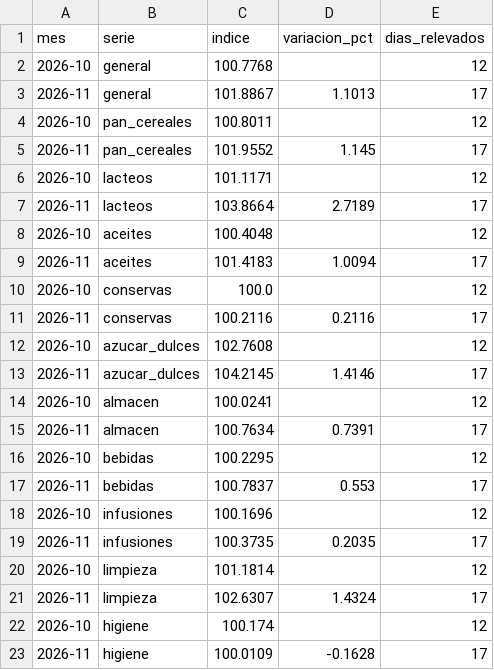
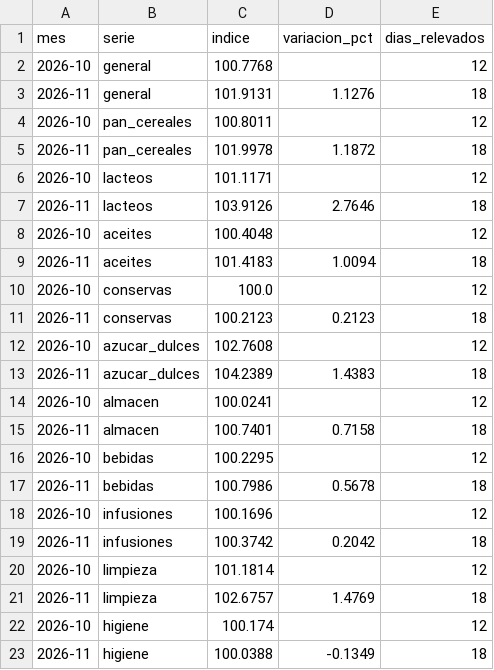
Before and after one commit to enri-escaray/indice-changuito, a CSV file: data/indice_mensual.csv, drawn as a sheet.

```diff
--- a/data/indice_mensual.csv
+++ b/data/indice_mensual.csv
@@ -2,22 +2,22 @@ mes,serie,indice,variacion_pct,dias_relevados
 2026-10,general,100.7768,,12
-2026-11,general,101.8867,1.1013,17
+2026-11,general,101.9131,1.1276,18
 2026-10,pan_cereales,100.8011,,12
-2026-11,pan_cereales,101.9552,1.145,17
+2026-11,pan_cereales,101.9978,1.1872,18
 2026-10,lacteos,101.1171,,12
-2026-11,lacteos,103.8664,2.7189,17
+2026-11,lacteos,103.9126,2.7646,18
 2026-10,aceites,100.4048,,12
-2026-11,aceites,101.4183,1.0094,17
+2026-11,aceites,101.4183,1.0094,18
 2026-10,conservas,100.0,,12
-2026-11,conservas,100.2116,0.2116,17
+2026-11,conservas,100.2123,0.2123,18
 2026-10,azucar_dulces,102.7608,,12
-2026-11,azucar_dulces,104.2145,1.4146,17
+2026-11,azucar_dulces,104.2389,1.4383,18
 2026-10,almacen,100.0241,,12
-2026-11,almacen,100.7634,0.7391,17
+2026-11,almacen,100.7401,0.7158,18
 2026-10,bebidas,100.2295,,12
-2026-11,bebidas,100.7837,0.553,17
+2026-11,bebidas,100.7986,0.5678,18
 2026-10,infusiones,100.1696,,12
-2026-11,infusiones,100.3735,0.2035,17
+2026-11,infusiones,100.3742,0.2042,18
 2026-10,limpieza,101.1814,,12
-2026-11,limpieza,102.6307,1.4324,17
+2026-11,limpieza,102.6757,1.4769,18
 2026-10,higiene,100.174,,12
-2026-11,higiene,100.0109,-0.1628,17
+2026-11,higiene,100.0388,-0.1349,18
```
Also changed, not shown: data/indice_diario.csv, docs/datos/precios-hoy.csv, 2 other files.
